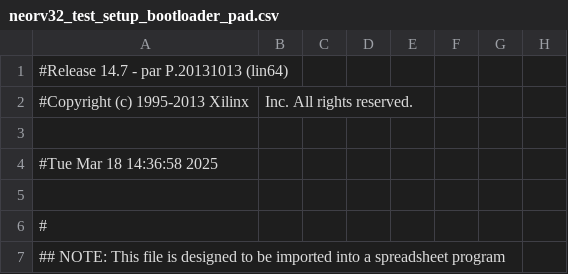
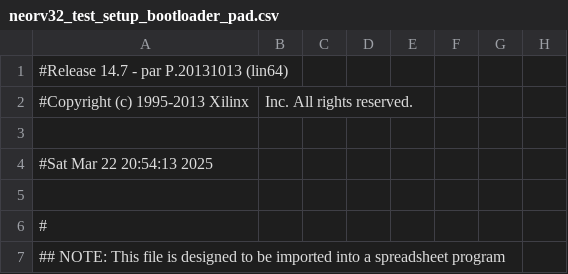
Before and after one commit to onurozmenn/Arithmetic-Logic-Unit-for-Interval-Algebra, a CSV file: neorv32_test_setup_bootloader_pad.csv, drawn as a sheet; only a part is shown; the diff names each change by its address in the sheet, - before the commit and + after, or states it on an @@ line.

```diff
--- a/neorv32_test_setup_bootloader_pad.csv
+++ b/neorv32_test_setup_bootloader_pad.csv
-A4: #Tue Mar 18 14:36:58 2025
+A4: #Sat Mar 22 20:54:13 2025
```
Also changed, not shown: 54 other files.
